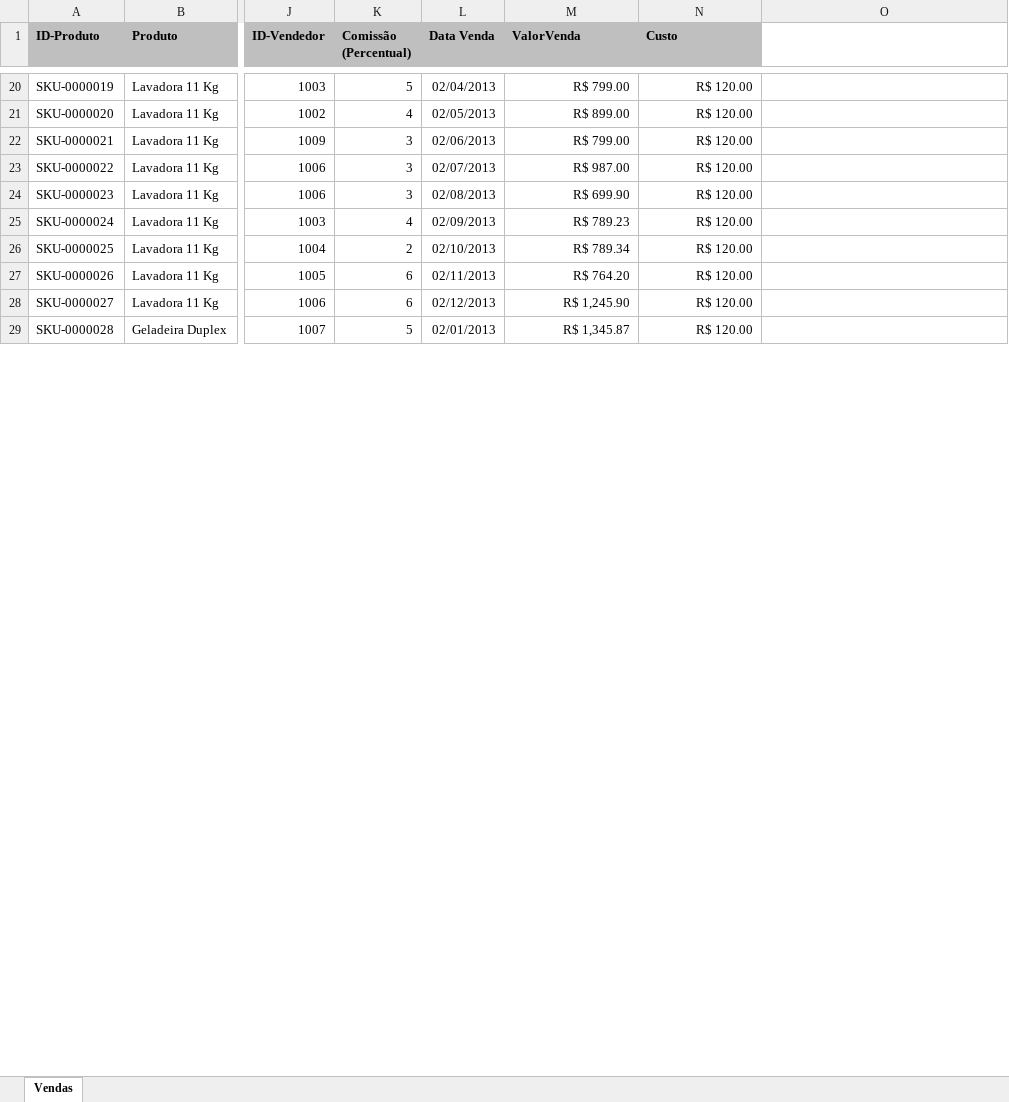
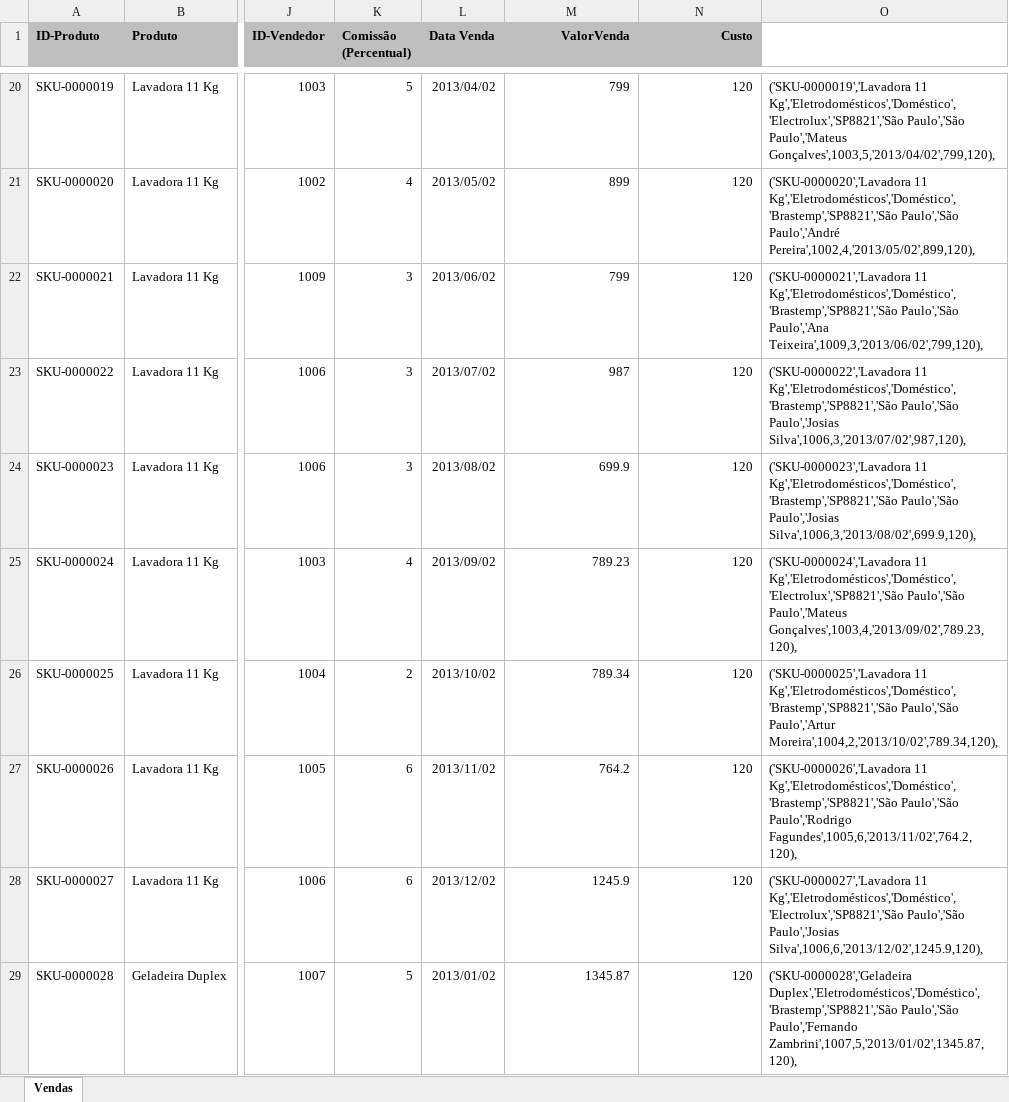
Before and after one commit to DataSarahBarros/ProjetoComercialPerformanceVendas, an Excel workbook: DadosComerciais.xlsx, sheet Vendas, drawn as a sheet; only a part is shown, gaps mark what is left out; values as stored, in another font and other column widths than the file's, no borders; the diff covers the shown part only; the diff names each change by its address in the sheet, - before the commit and + after, or states it on an @@ line.

```diff
--- a/DadosComerciais.xlsx (sheet Vendas)
+++ b/DadosComerciais.xlsx (sheet Vendas)
-M1:N1 alignment: left
+M1:N1 alignment: right
-L20 (Data Venda): 02/04/2013
+L20 (Data Venda): 2013/04/02
-M20 (ValorVenda): R$ 799.00
+M20 (ValorVenda): 799
-N20:N29 (Custo): R$ 120.00
+N20:N29 (Custo): 120
-O20: (empty)
+O20: ('SKU-0000019','Lavadora 11 Kg','Eletrodomésticos','Doméstico','Electrolux','SP8821','São Paulo','São Paulo','Mateus Gonçalves',1003,5,'2013/04/02',799,120),
-L21 (Data Venda): 02/05/2013
+L21 (Data Venda): 2013/05/02
-M21 (ValorVenda): R$ 899.00
+M21 (ValorVenda): 899
-O21: (empty)
+O21: ('SKU-0000020','Lavadora 11 Kg','Eletrodomésticos','Doméstico','Brastemp','SP8821','São Paulo','São Paulo','André Pereira',1002,4,'2013/05/02',899,120),
-L22 (Data Venda): 02/06/2013
+L22 (Data Venda): 2013/06/02
-M22 (ValorVenda): R$ 799.00
+M22 (ValorVenda): 799
-O22: (empty)
+O22: ('SKU-0000021','Lavadora 11 Kg','Eletrodomésticos','Doméstico','Brastemp','SP8821','São Paulo','São Paulo','Ana Teixeira',1009,3,'2013/06/02',799,120),
-L23 (Data Venda): 02/07/2013
+L23 (Data Venda): 2013/07/02
-M23 (ValorVenda): R$ 987.00
+M23 (ValorVenda): 987
-O23: (empty)
+O23: ('SKU-0000022','Lavadora 11 Kg','Eletrodomésticos','Doméstico','Brastemp','SP8821','São Paulo','São Paulo','Josias Silva',1006,3,'2013/07/02',987,120),
-L24 (Data Venda): 02/08/2013
+L24 (Data Venda): 2013/08/02
-M24 (ValorVenda): R$ 699.90
+M24 (ValorVenda): 699.9
-O24: (empty)
+O24: ('SKU-0000023','Lavadora 11 Kg','Eletrodomésticos','Doméstico','Brastemp','SP8821','São Paulo','São Paulo','Josias Silva',1006,3,'2013/08/02',699.9,120),
-L25 (Data Venda): 02/09/2013
+L25 (Data Venda): 2013/09/02
-M25 (ValorVenda): R$ 789.23
+M25 (ValorVenda): 789.23
-O25: (empty)
+O25: ('SKU-0000024','Lavadora 11 Kg','Eletrodomésticos','Doméstico','Electrolux','SP8821','São Paulo','São Paulo','Mateus Gonçalves',1003,4,'2013/09/02',789.23,120),
-L26 (Data Venda): 02/10/2013
+L26 (Data Venda): 2013/10/02
-M26 (ValorVenda): R$ 789.34
+M26 (ValorVenda): 789.34
-O26: (empty)
+O26: ('SKU-0000025','Lavadora 11 Kg','Eletrodomésticos','Doméstico','Brastemp','SP8821','São Paulo','São Paulo','Artur Moreira',1004,2,'2013/10/02',789.34,120),
-L27 (Data Venda): 02/11/2013
+L27 (Data Venda): 2013/11/02
-M27 (ValorVenda): R$ 764.20
+M27 (ValorVenda): 764.2
-O27: (empty)
+O27: ('SKU-0000026','Lavadora 11 Kg','Eletrodomésticos','Doméstico','Brastemp','SP8821','São Paulo','São Paulo','Rodrigo Fagundes',1005,6,'2013/11/02',764.2,120),
-L28 (Data Venda): 02/12/2013
+L28 (Data Venda): 2013/12/02
-M28 (ValorVenda): R$ 1,245.90
+M28 (ValorVenda): 1245.9
-O28: (empty)
+O28: ('SKU-0000027','Lavadora 11 Kg','Eletrodomésticos','Doméstico','Electrolux','SP8821','São Paulo','São Paulo','Josias Silva',1006,6,'2013/12/02',1245.9,120),
-L29 (Data Venda): 02/01/2013
+L29 (Data Venda): 2013/01/02
-M29 (ValorVenda): R$ 1,345.87
+M29 (ValorVenda): 1345.87
-O29: (empty)
+O29: ('SKU-0000028','Geladeira Duplex','Eletrodomésticos','Doméstico','Brastemp','SP8821','São Paulo','São Paulo','Fernando Zambrini',1007,5,'2013/01/02',1345.87,120),
```
Also changed, not shown: 1788 edited cells elsewhere in this sheet, 1 other file.
